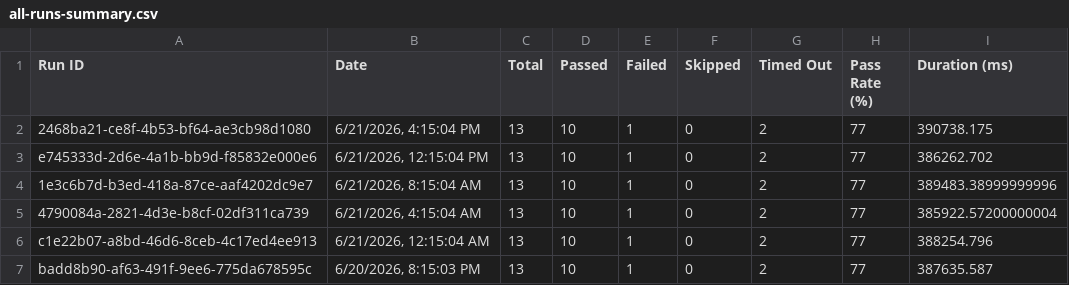
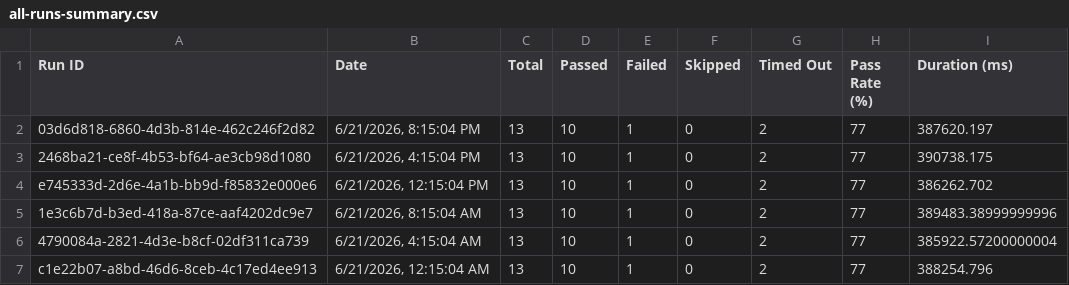
Before and after one commit to saira-uwc/asksam-datascience-automation, a CSV file: docs/exports/all-runs-summary.csv, drawn as a sheet; only a part is shown; the shorter side is filled out with more unchanged rows.

```diff
--- a/docs/exports/all-runs-summary.csv
+++ b/docs/exports/all-runs-summary.csv
@@ -1,2 +1,3 @@
 Run ID,Date,Total,Passed,Failed,Skipped,Timed Out,Pass Rate (%),Duration (ms)
+"03d6d818-6860-4d3b-814e-462c246f2d82","6/21/2026, 8:15:04 PM",13,10,1,0,2,77,387620.197
 "2468ba21-ce8f-4b53-bf64-ae3cb98d1080","6/21/2026, 4:15:04 PM",13,10,1,0,2,77,390738.175
```
Also changed, not shown: docs/exports/current-run.csv, 16 other files.
